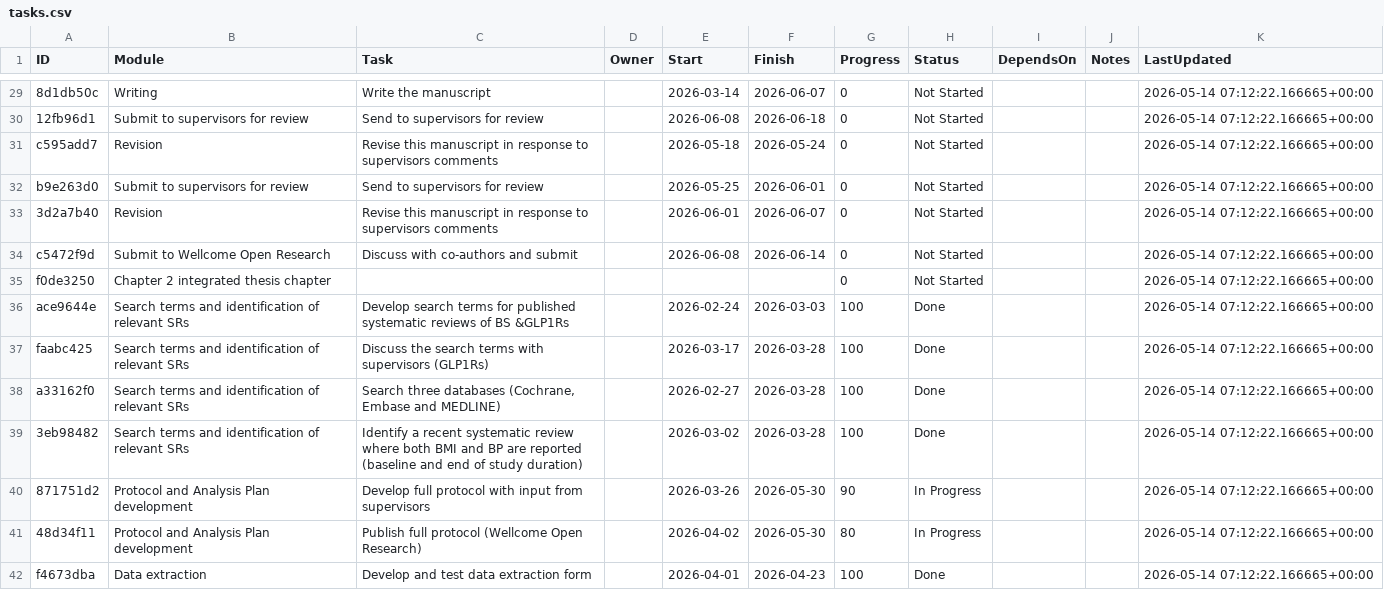
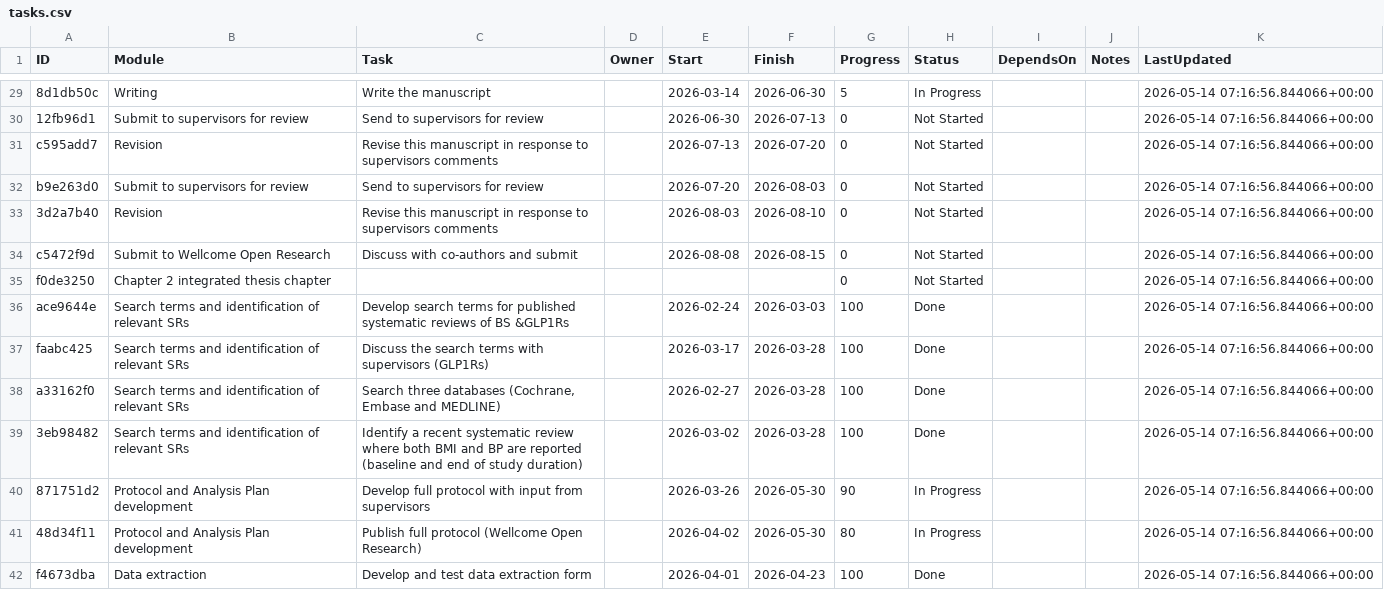
Before and after one commit to winfrednyoroka/project_tracker, a CSV file: data/tasks.csv, drawn as a sheet; only a part is shown, gaps mark what is left out; the diff covers the shown part only; the diff names each change by its address in the sheet, - before the commit and + after, or states it on an @@ line.

```diff
--- a/data/tasks.csv
+++ b/data/tasks.csv
-F29 (Finish): 2026-06-07
+F29 (Finish): 2026-06-30
-G29 (Progress): 0
+G29 (Progress): 5
-H29 (Status): Not Started
+H29 (Status): In Progress
-K29:K42 (LastUpdated): 2026-05-14 07:12:22.166665+00:00
+K29:K42 (LastUpdated): 2026-05-14 07:16:56.844066+00:00
-E30 (Start): 2026-06-08
+E30 (Start): 2026-06-30
-F30 (Finish): 2026-06-18
+F30 (Finish): 2026-07-13
-E31 (Start): 2026-05-18
+E31 (Start): 2026-07-13
-F31 (Finish): 2026-05-24
+F31 (Finish): 2026-07-20
-E32 (Start): 2026-05-25
+E32 (Start): 2026-07-20
-F32 (Finish): 2026-06-01
+F32 (Finish): 2026-08-03
-E33 (Start): 2026-06-01
+E33 (Start): 2026-08-03
-F33 (Finish): 2026-06-07
+F33 (Finish): 2026-08-10
-E34 (Start): 2026-06-08
+E34 (Start): 2026-08-08
-F34 (Finish): 2026-06-14
+F34 (Finish): 2026-08-15
```
Also changed, not shown: 85 edited cells elsewhere in this file.
